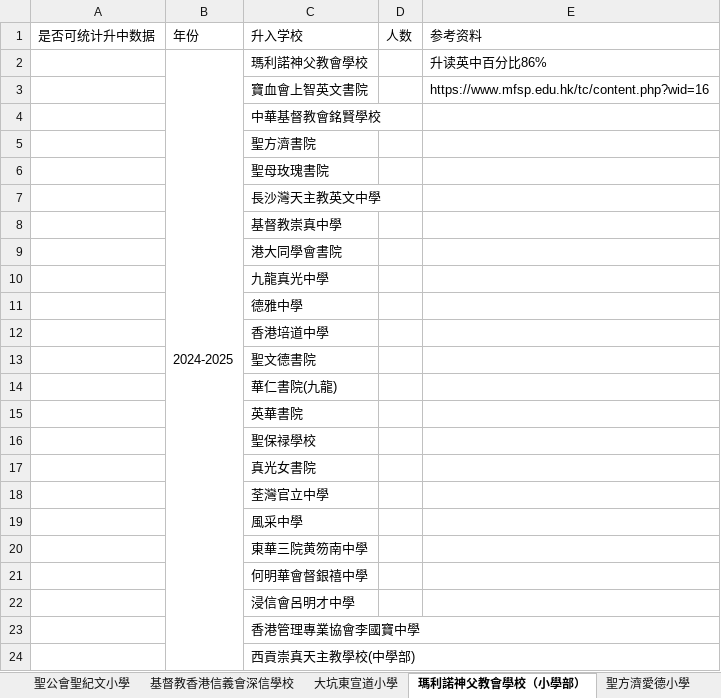
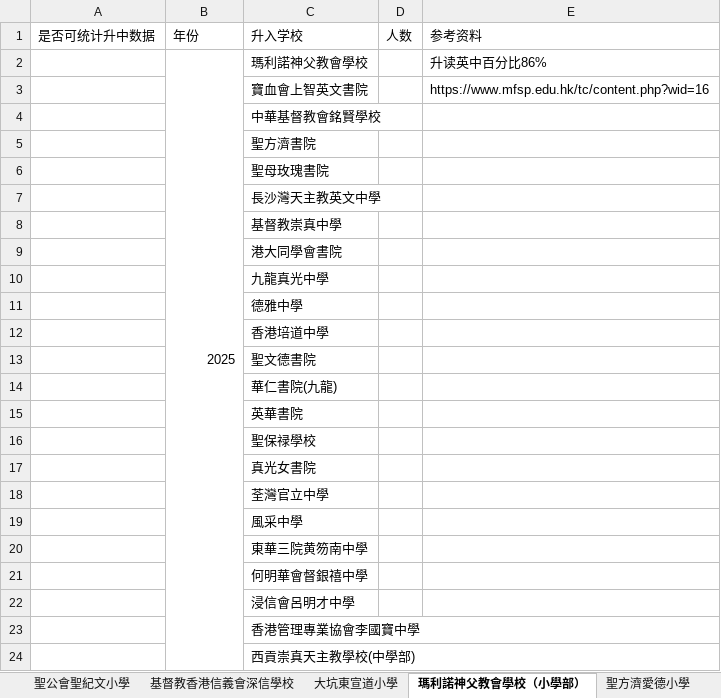
Before and after one commit to laolei112/Educational-Counselor-Assistant, an Excel workbook: backend/common/primary_data/深水埗区升学数据.xlsx, sheet 瑪利諾神父教會學校（小學部）, drawn as a sheet; values as stored, in another font and other column widths than the file's, no borders; the diff names each change by its address in the sheet, - before the commit and + after, or states it on an @@ line.

```diff
--- a/backend/common/primary_data/深水埗区升学数据.xlsx (sheet 瑪利諾神父教會學校（小學部）)
+++ b/backend/common/primary_data/深水埗区升学数据.xlsx (sheet 瑪利諾神父教會學校（小學部）)
-B2 (年份): 2024-2025
+B2 (年份): 2025
```
Also changed, not shown: backend/common/primary_data/九龙城区升学数据.xlsx, backend/common/primary_data/南区升学数据.xlsx, 7 other files.
